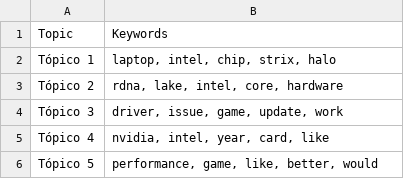
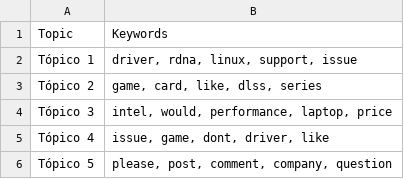
Before and after one commit to Ricardouchub/Proyecto-mlops-automl-reddit, a CSV file: data/topic_keywords.csv, drawn as a sheet.

```diff
--- a/data/topic_keywords.csv
+++ b/data/topic_keywords.csv
@@ -1,6 +1,6 @@
 Topic,Keywords
-Tópico 1,"laptop, intel, chip, strix, halo"
-Tópico 2,"rdna, lake, intel, core, hardware"
-Tópico 3,"driver, issue, game, update, work"
-Tópico 4,"nvidia, intel, year, card, like"
-Tópico 5,"performance, game, like, better, would"
+Tópico 1,"driver, rdna, linux, support, issue"
+Tópico 2,"game, card, like, dlss, series"
+Tópico 3,"intel, would, performance, laptop, price"
+Tópico 4,"issue, game, dont, driver, like"
+Tópico 5,"please, post, comment, company, question"
```
Also changed, not shown: 3 other files.
